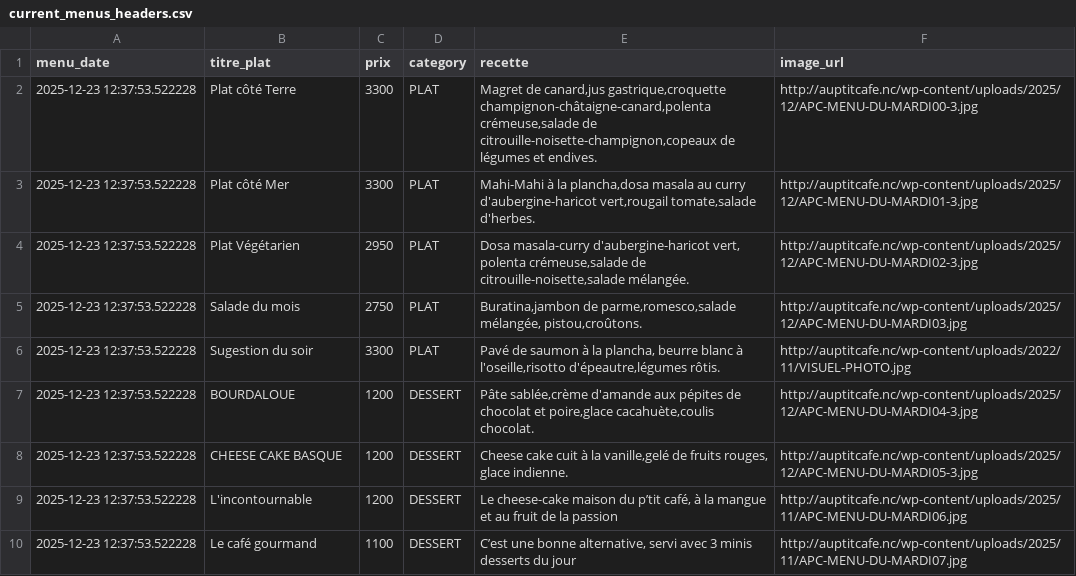
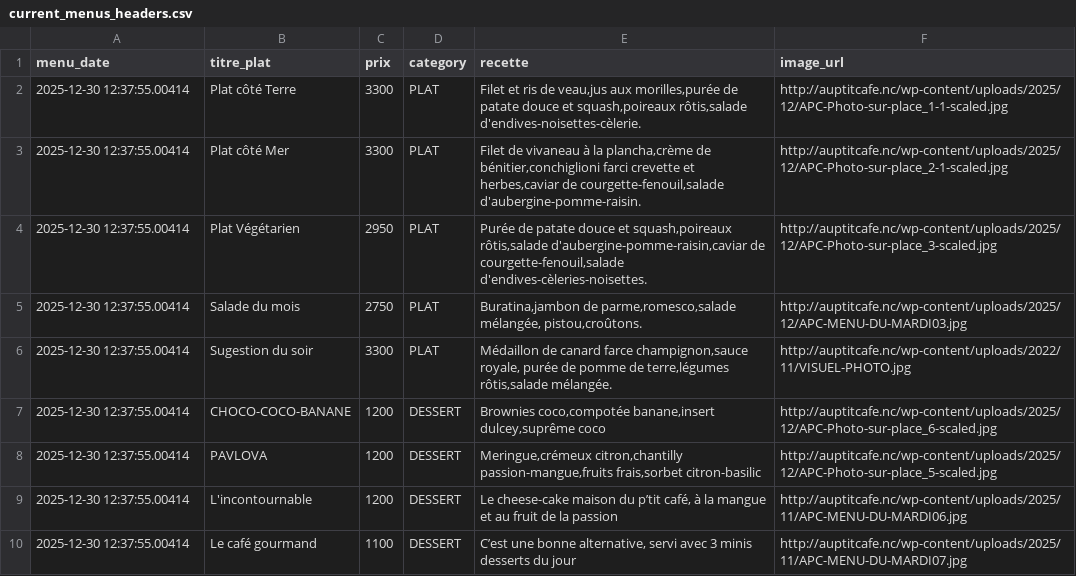
Before and after one commit to adriens/auptitcafe-data, a CSV file: data/current_menus_headers.csv, drawn as a sheet.

```diff
--- a/data/current_menus_headers.csv
+++ b/data/current_menus_headers.csv
@@ -1,10 +1,10 @@
 menu_date,titre_plat,prix,category,recette,image_url
-2025-12-23 12:37:53.522228,Plat côté Terre,3300,PLAT,"Magret de canard,jus gastrique,croquette champignon-châtaigne-canard,polenta crémeuse,salade de citrouille-noisette-champignon,copeaux de légumes et endives.",http://auptitcafe.nc/wp-content/uploads/2025/12/APC-MENU-DU-MARDI00-3.jpg
-2025-12-23 12:37:53.522228,Plat côté Mer,3300,PLAT,"Mahi-Mahi à la plancha,dosa masala au curry d'aubergine-haricot vert,rougail tomate,salade d'herbes.",http://auptitcafe.nc/wp-content/uploads/2025/12/APC-MENU-DU-MARDI01-3.jpg
-2025-12-23 12:37:53.522228,Plat Végétarien,2950,PLAT,"Dosa masala-curry d'aubergine-haricot vert, polenta crémeuse,salade de citrouille-noisette,salade mélangée.",http://auptitcafe.nc/wp-content/uploads/2025/12/APC-MENU-DU-MARDI02-3.jpg
-2025-12-23 12:37:53.522228,Salade du mois,2750,PLAT,"Buratina,jambon de parme,romesco,salade mélangée, pistou,croûtons.",http://auptitcafe.nc/wp-content/uploads/2025/12/APC-MENU-DU-MARDI03.jpg
-2025-12-23 12:37:53.522228,Sugestion du soir,3300,PLAT,"Pavé de saumon à la plancha, beurre blanc à l'oseille,risotto d'épeautre,légumes rôtis.",http://auptitcafe.nc/wp-content/uploads/2022/11/VISUEL-PHOTO.jpg
-2025-12-23 12:37:53.522228,BOURDALOUE,1200,DESSERT,"Pâte sablée,crème d'amande aux pépites de chocolat et poire,glace cacahuète,coulis chocolat.",http://auptitcafe.nc/wp-content/uploads/2025/12/APC-MENU-DU-MARDI04-3.jpg
-2025-12-23 12:37:53.522228,CHEESE CAKE BASQUE,1200,DESSERT,"Cheese cake cuit à la vanille,gelé de fruits rouges, glace indienne.",http://auptitcafe.nc/wp-content/uploads/2025/12/APC-MENU-DU-MARDI05-3.jpg
-2025-12-23 12:37:53.522228,L'incontournable,1200,DESSERT,"Le cheese-cake maison du p’tit café, à la mangue et au fruit de la passion",http://auptitcafe.nc/wp-content/uploads/2025/11/APC-MENU-DU-MARDI06.jpg
-2025-12-23 12:37:53.522228,Le café gourmand,1100,DESSERT,"C’est une bonne alternative, servi avec 3 minis desserts du jour",http://auptitcafe.nc/wp-content/uploads/2025/11/APC-MENU-DU-MARDI07.jpg
+2025-12-30 12:37:55.00414,Plat côté Terre,3300,PLAT,"Filet et ris de veau,jus aux morilles,purée de patate douce et squash,poireaux rôtis,salade d'endives-noisettes-cèlerie.",http://auptitcafe.nc/wp-content/uploads/2025/12/APC-Photo-sur-place_1-1-scaled.jpg
+2025-12-30 12:37:55.00414,Plat côté Mer,3300,PLAT,"Filet de vivaneau à la plancha,crème de bénitier,conchiglioni farci crevette et herbes,caviar de courgette-fenouil,salade d'aubergine-pomme-raisin.",http://auptitcafe.nc/wp-content/uploads/2025/12/APC-Photo-sur-place_2-1-scaled.jpg
+2025-12-30 12:37:55.00414,Plat Végétarien,2950,PLAT,"Purée de patate douce et squash,poireaux rôtis,salade d'aubergine-pomme-raisin,caviar de courgette-fenouil,salade d'endives-cèleries-noisettes.",http://auptitcafe.nc/wp-content/uploads/2025/12/APC-Photo-sur-place_3-scaled.jpg
+2025-12-30 12:37:55.00414,Salade du mois,2750,PLAT,"Buratina,jambon de parme,romesco,salade mélangée, pistou,croûtons.",http://auptitcafe.nc/wp-content/uploads/2025/12/APC-MENU-DU-MARDI03.jpg
+2025-12-30 12:37:55.00414,Sugestion du soir,3300,PLAT,"Médaillon de canard farce champignon,sauce royale, purée de pomme de terre,légumes rôtis,salade mélangée.",http://auptitcafe.nc/wp-content/uploads/2022/11/VISUEL-PHOTO.jpg
+2025-12-30 12:37:55.00414,CHOCO-COCO-BANANE,1200,DESSERT,"Brownies coco,compotée banane,insert dulcey,suprême coco",http://auptitcafe.nc/wp-content/uploads/2025/12/APC-Photo-sur-place_6-scaled.jpg
+2025-12-30 12:37:55.00414,PAVLOVA,1200,DESSERT,"Meringue,crémeux citron,chantilly passion-mangue,fruits frais,sorbet citron-basilic",http://auptitcafe.nc/wp-content/uploads/2025/12/APC-Photo-sur-place_5-scaled.jpg
+2025-12-30 12:37:55.00414,L'incontournable,1200,DESSERT,"Le cheese-cake maison du p’tit café, à la mangue et au fruit de la passion",http://auptitcafe.nc/wp-content/uploads/2025/11/APC-MENU-DU-MARDI06.jpg
+2025-12-30 12:37:55.00414,Le café gourmand,1100,DESSERT,"C’est une bonne alternative, servi avec 3 minis desserts du jour",http://auptitcafe.nc/wp-content/uploads/2025/11/APC-MENU-DU-MARDI07.jpg
```
Also changed, not shown: data/current_menus.csv, data/menus_hist.csv.
